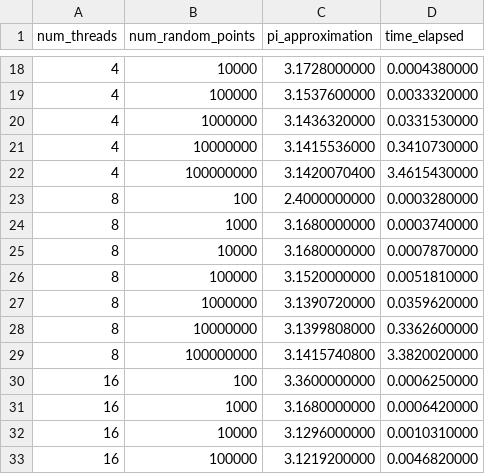
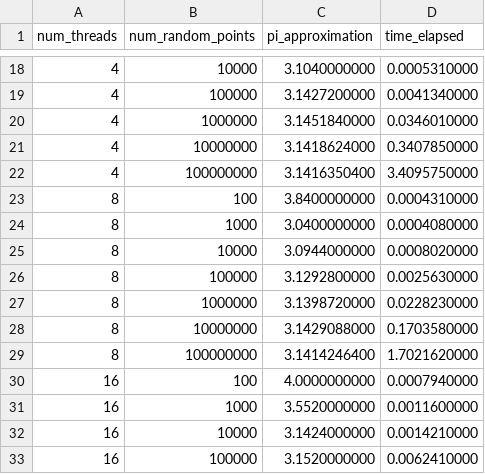
Before and after one commit to jordanmata15/Monte-Carlo-Pi-Approximation, a CSV file: data/times.csv, drawn as a sheet; only a part is shown, gaps mark what is left out; the diff covers the shown part only.

```diff
--- a/data/times.csv
+++ b/data/times.csv
@@ -18,16 +18,16 @@ num_threads,num_random_points,pi_approximation,time_elapsed
-4,10000,3.1728000000,0.0004380000
-4,100000,3.1537600000,0.0033320000
-4,1000000,3.1436320000,0.0331530000
-4,10000000,3.1415536000,0.3410730000
-4,100000000,3.1420070400,3.4615430000
-8,100,2.4000000000,0.0003280000
-8,1000,3.1680000000,0.0003740000
-8,10000,3.1680000000,0.0007870000
-8,100000,3.1520000000,0.0051810000
-8,1000000,3.1390720000,0.0359620000
-8,10000000,3.1399808000,0.3362600000
-8,100000000,3.1415740800,3.3820020000
-16,100,3.3600000000,0.0006250000
-16,1000,3.1680000000,0.0006420000
-16,10000,3.1296000000,0.0010310000
-16,100000,3.1219200000,0.0046820000
+4,10000,3.1040000000,0.0005310000
+4,100000,3.1427200000,0.0041340000
+4,1000000,3.1451840000,0.0346010000
+4,10000000,3.1418624000,0.3407850000
+4,100000000,3.1416350400,3.4095750000
+8,100,3.8400000000,0.0004310000
+8,1000,3.0400000000,0.0004080000
+8,10000,3.0944000000,0.0008020000
+8,100000,3.1292800000,0.0025630000
+8,1000000,3.1398720000,0.0228230000
+8,10000000,3.1429088000,0.1703580000
+8,100000000,3.1414246400,1.7021620000
+16,100,4.0000000000,0.0007940000
+16,1000,3.5520000000,0.0011600000
+16,10000,3.1424000000,0.0014210000
+16,100000,3.1520000000,0.0062410000
```
Also changed, not shown: 102 edited cells elsewhere in this file, 2 other files.
